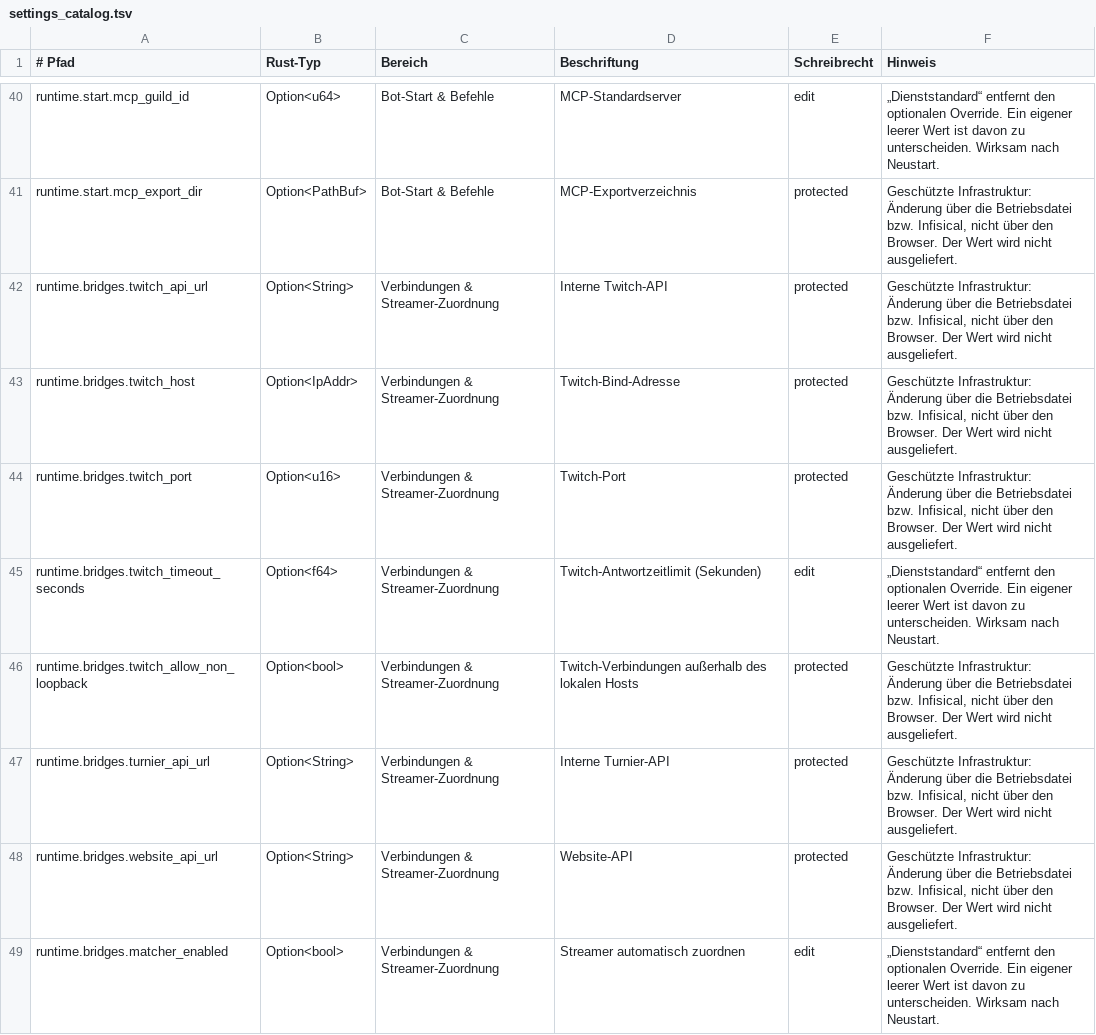
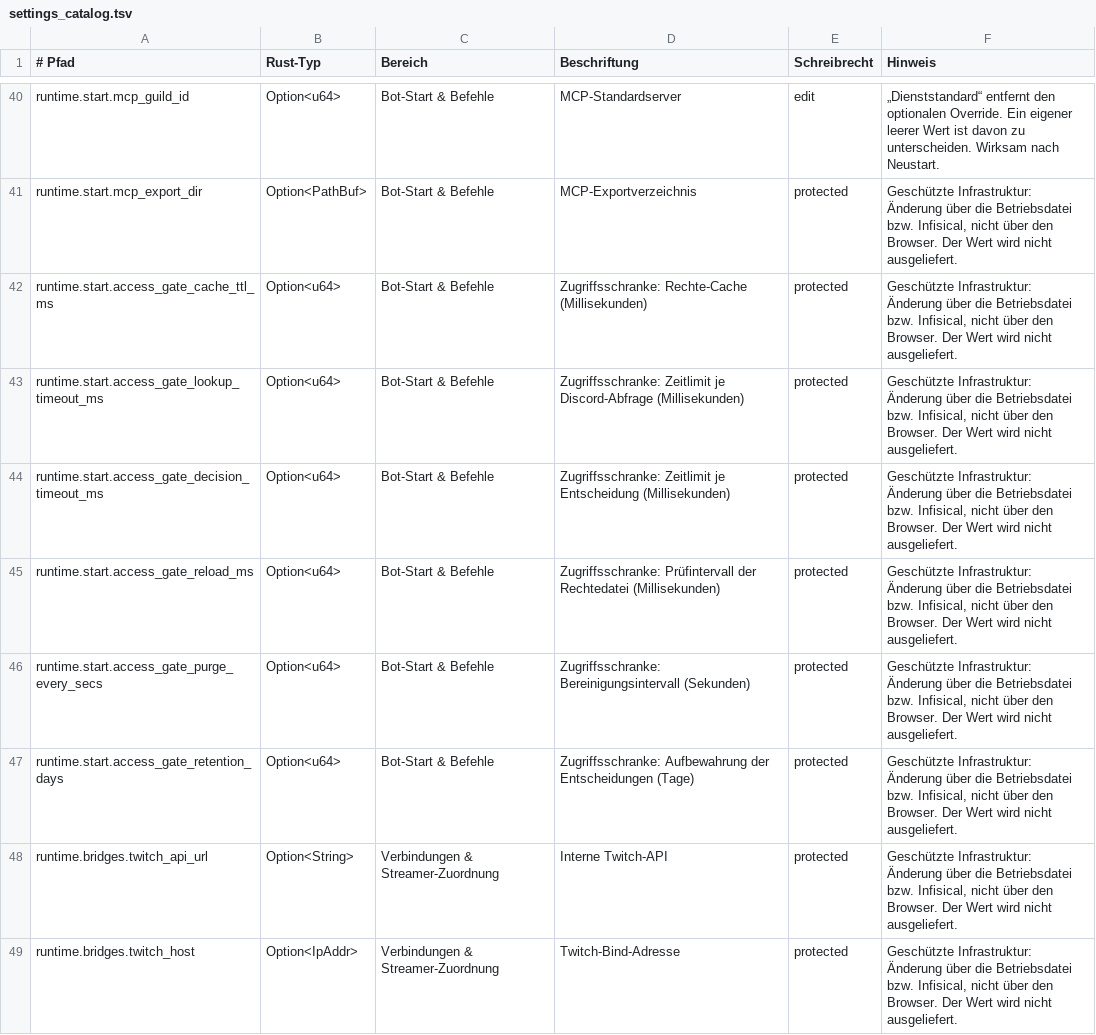
Before and after one commit to EarlySalty/Deadlock-Bots, a TSV file: rust/crates/dl-core/src/settings_catalog.tsv, drawn as a sheet; only a part is shown, gaps mark what is left out; the shorter side is filled out with more unchanged rows.

```diff
--- a/rust/crates/dl-core/src/settings_catalog.tsv
+++ b/rust/crates/dl-core/src/settings_catalog.tsv
@@ -41,2 +41,8 @@ runtime.start.mcp_guild_id	Option<u64>	Bot-Start & Befehle	MCP-Standardserver	ed
 runtime.start.mcp_export_dir	Option<PathBuf>	Bot-Start & Befehle	MCP-Exportverzeichnis	protected	Geschützte Infrastruktur: Änderung über die Betriebsdatei bzw. Infisical, nicht über den Browser. Der Wert wird nicht ausgeliefert.
+runtime.start.access_gate_cache_ttl_ms	Option<u64>	Bot-Start & Befehle	Zugriffsschranke: Rechte-Cache (Millisekunden)	protected	Geschützte Infrastruktur: Änderung über die Betriebsdatei bzw. Infisical, nicht über den Browser. Der Wert wird nicht ausgeliefert.
+runtime.start.access_gate_lookup_timeout_ms	Option<u64>	Bot-Start & Befehle	Zugriffsschranke: Zeitlimit je Discord-Abfrage (Millisekunden)	protected	Geschützte Infrastruktur: Änderung über die Betriebsdatei bzw. Infisical, nicht über den Browser. Der Wert wird nicht ausgeliefert.
+runtime.start.access_gate_decision_timeout_ms	Option<u64>	Bot-Start & Befehle	Zugriffsschranke: Zeitlimit je Entscheidung (Millisekunden)	protected	Geschützte Infrastruktur: Änderung über die Betriebsdatei bzw. Infisical, nicht über den Browser. Der Wert wird nicht ausgeliefert.
+runtime.start.access_gate_reload_ms	Option<u64>	Bot-Start & Befehle	Zugriffsschranke: Prüfintervall der Rechtedatei (Millisekunden)	protected	Geschützte Infrastruktur: Änderung über die Betriebsdatei bzw. Infisical, nicht über den Browser. Der Wert wird nicht ausgeliefert.
+runtime.start.access_gate_purge_every_secs	Option<u64>	Bot-Start & Befehle	Zugriffsschranke: Bereinigungsintervall (Sekunden)	protected	Geschützte Infrastruktur: Änderung über die Betriebsdatei bzw. Infisical, nicht über den Browser. Der Wert wird nicht ausgeliefert.
+runtime.start.access_gate_retention_days	Option<u64>	Bot-Start & Befehle	Zugriffsschranke: Aufbewahrung der Entscheidungen (Tage)	protected	Geschützte Infrastruktur: Änderung über die Betriebsdatei bzw. Infisical, nicht über den Browser. Der Wert wird nicht ausgeliefert.
 runtime.bridges.twitch_api_url	Option<String>	Verbindungen & Streamer-Zuordnung	Interne Twitch-API	protected	Geschützte Infrastruktur: Änderung über die Betriebsdatei bzw. Infisical, nicht über den Browser. Der Wert wird nicht ausgeliefert.
```
Also changed, not shown: 8 other files.
